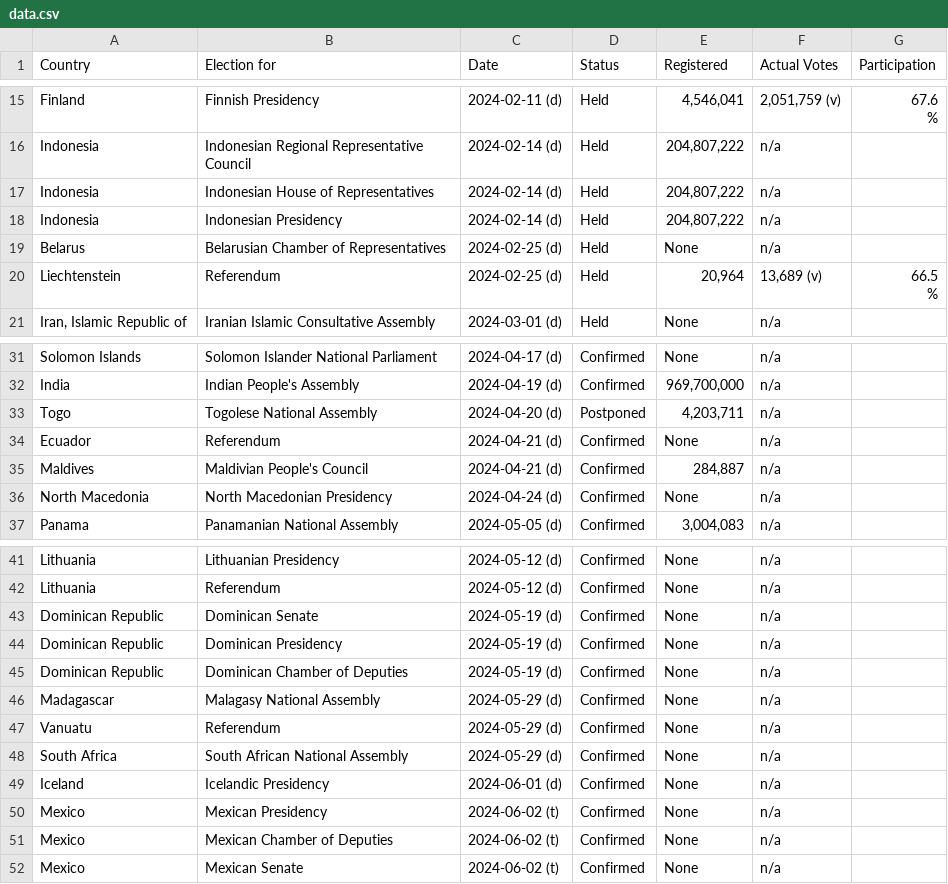
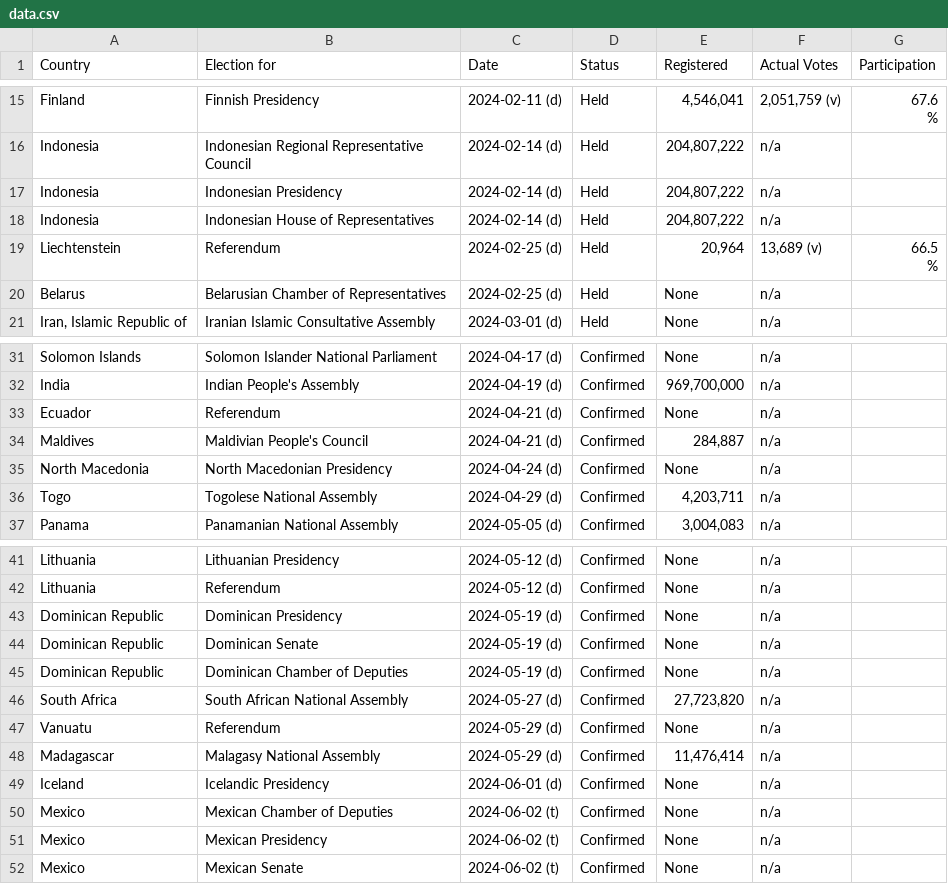
Before and after one commit to katrventura/elections-scraper, a CSV file: data.csv, drawn as a sheet; only a part is shown, gaps mark what is left out; the diff covers the shown part only.

```diff
--- a/data.csv
+++ b/data.csv
@@ -25,7 +25,7 @@ Finland,Finnish Presidency,2024-02-11 (d),Held,"4,546,041","2,051,759  (v)","67.
 Indonesia,Indonesian Regional Representative Council,2024-02-14 (d),Held,"204,807,222",n/a,
+Indonesia,Indonesian Presidency,2024-02-14 (d),Held,"204,807,222",n/a,
 Indonesia,Indonesian House of Representatives,2024-02-14 (d),Held,"204,807,222",n/a,
-Indonesia,Indonesian Presidency,2024-02-14 (d),Held,"204,807,222",n/a,
+Liechtenstein,Referendum,2024-02-25 (d),Held,"20,964","13,689  (v)","66.5
+                                        %"
 Belarus,Belarusian Chamber of Representatives,2024-02-25 (d),Held,None,n/a,
-Liechtenstein,Referendum,2024-02-25 (d),Held,"20,964","13,689  (v)","66.5
-                                        %"
 "Iran, Islamic Republic of",Iranian Islamic Consultative Assembly,2024-03-01 (d),Held,None,n/a,
@@ -48,3 +48,2 @@ Solomon Islands,Solomon Islander National Parliament,2024-04-17 (d),Confirmed,No
 India,Indian People's Assembly,2024-04-19 (d),Confirmed,"969,700,000",n/a,
-Togo,Togolese National Assembly,2024-04-20 (d),Postponed,"4,203,711",n/a,
 Ecuador,Referendum,2024-04-21 (d),Confirmed,None,n/a,
@@ -52,2 +51,3 @@ Maldives,Maldivian People's Council,2024-04-21 (d),Confirmed,"284,887",n/a,
 North Macedonia,North Macedonian Presidency,2024-04-24 (d),Confirmed,None,n/a,
+Togo,Togolese National Assembly,2024-04-29 (d),Confirmed,"4,203,711",n/a,
 Panama,Panamanian National Assembly,2024-05-05 (d),Confirmed,"3,004,083",n/a,
@@ -58,11 +58,11 @@ Lithuania,Lithuanian Presidency,2024-05-12 (d),Confirmed,None,n/a,
 Lithuania,Referendum,2024-05-12 (d),Confirmed,None,n/a,
+Dominican Republic,Dominican Presidency,2024-05-19 (d),Confirmed,None,n/a,
 Dominican Republic,Dominican Senate,2024-05-19 (d),Confirmed,None,n/a,
-Dominican Republic,Dominican Presidency,2024-05-19 (d),Confirmed,None,n/a,
 Dominican Republic,Dominican Chamber of Deputies,2024-05-19 (d),Confirmed,None,n/a,
-Madagascar,Malagasy National Assembly,2024-05-29 (d),Confirmed,None,n/a,
+South Africa,South African National Assembly,2024-05-27 (d),Confirmed,"27,723,820",n/a,
 Vanuatu,Referendum,2024-05-29 (d),Confirmed,None,n/a,
-South Africa,South African National Assembly,2024-05-29 (d),Confirmed,None,n/a,
+Madagascar,Malagasy National Assembly,2024-05-29 (d),Confirmed,"11,476,414",n/a,
 Iceland,Icelandic Presidency,2024-06-01 (d),Confirmed,None,n/a,
+Mexico,Mexican Chamber of Deputies,2024-06-02 (t),Confirmed,None,n/a,
 Mexico,Mexican Presidency,2024-06-02 (t),Confirmed,None,n/a,
-Mexico,Mexican Chamber of Deputies,2024-06-02 (t),Confirmed,None,n/a,
 Mexico,Mexican Senate,2024-06-02 (t),Confirmed,None,n/a,
```
Also changed, not shown: 5 moved rows elsewhere in this file.
